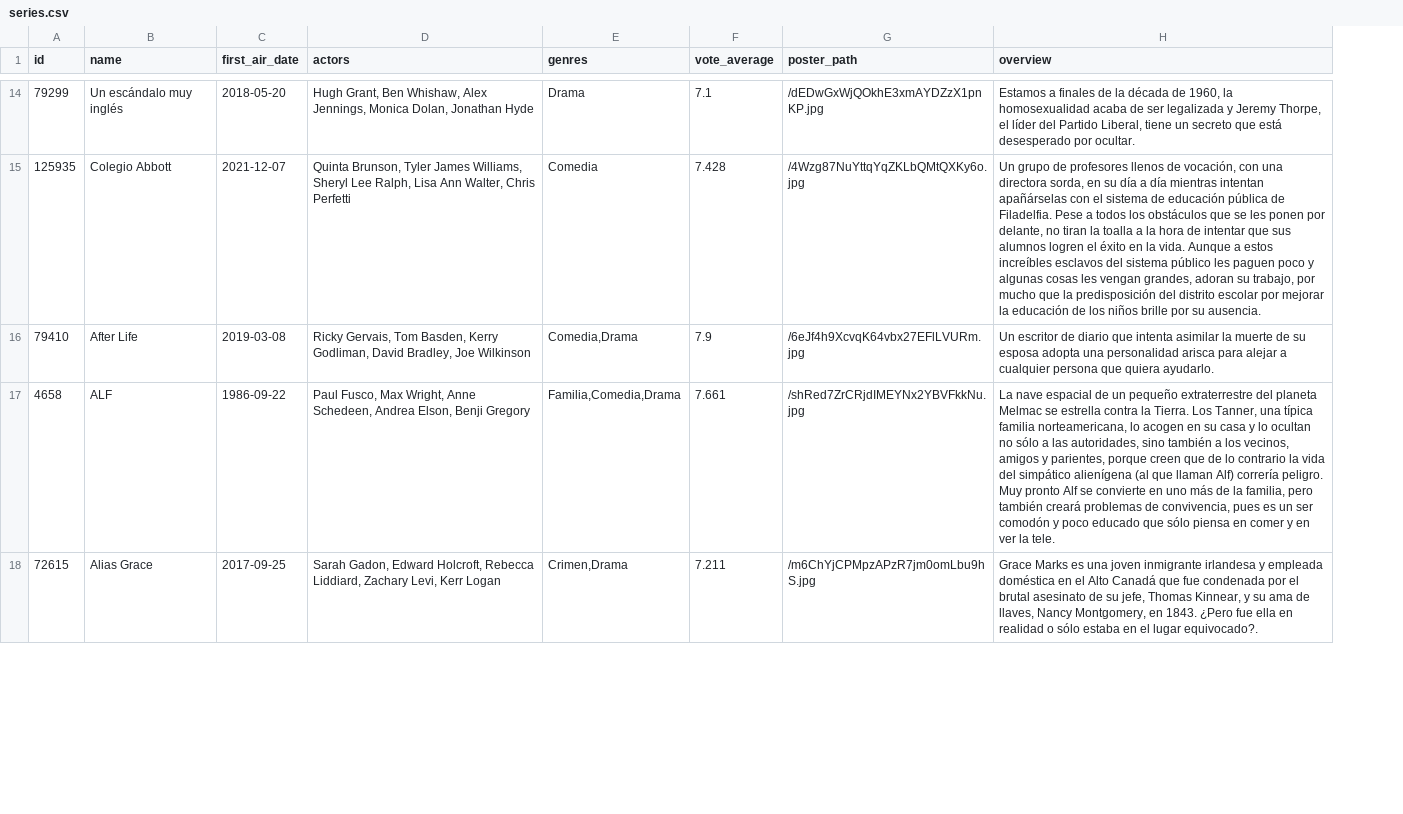
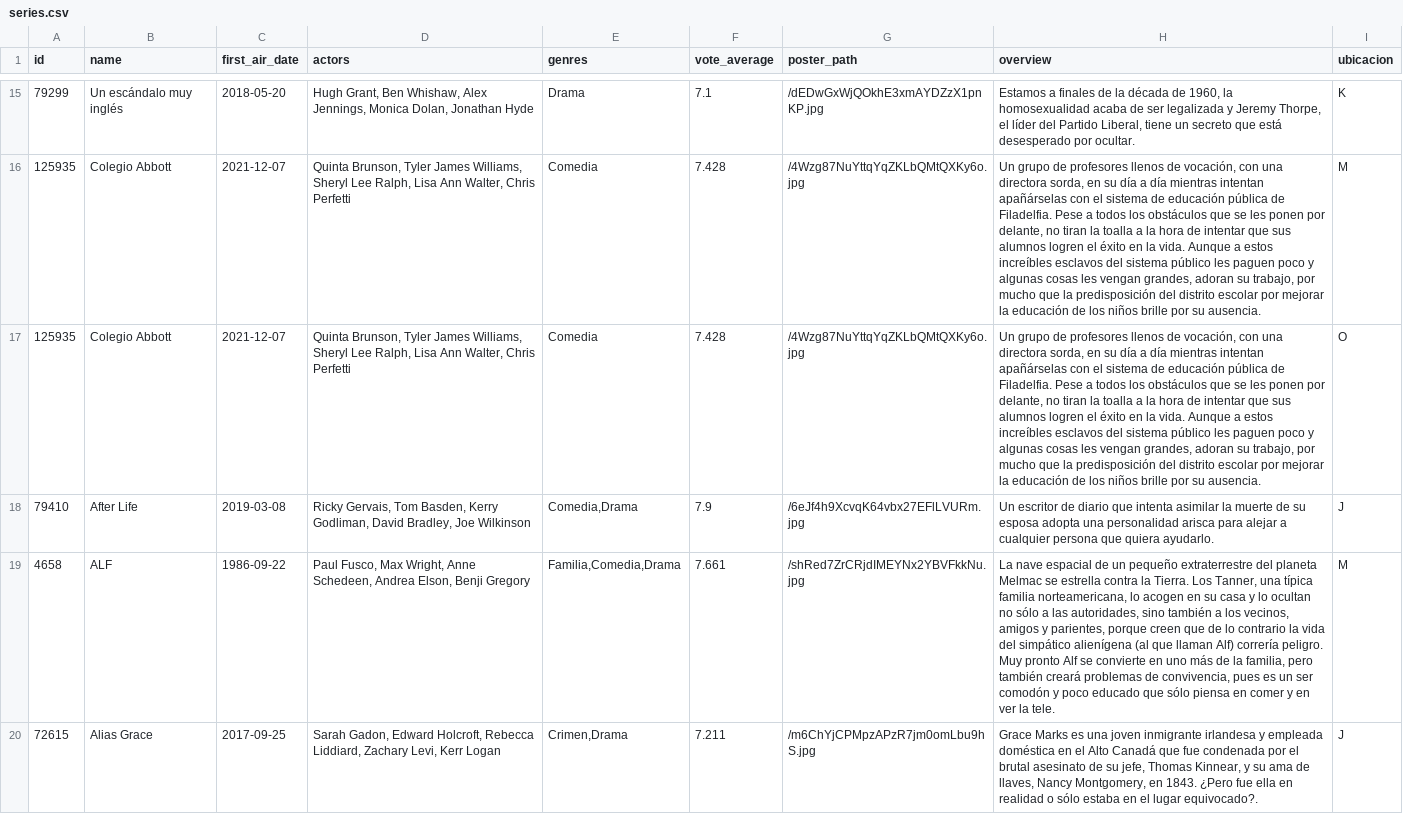
Before and after one commit to Tricolor3D/MiListaDePeliculas, a CSV file: series.csv, drawn as a sheet; only a part is shown, gaps mark what is left out; the diff covers the shown part only; the diff names each change by its address in the sheet, - before the commit and + after, or states it on an @@ line.

```diff
--- a/series.csv
+++ b/series.csv
+column I (ubicacion), rows 15-16: K | M; rows 18-20: J | M | J
+row 17: 125935 | Colegio Abbott | 2021-12-07 | Quinta Brunson, Tyler James Williams, Sheryl Lee Ralph, Lisa Ann Walter, Chris Perfetti | Comedia | 7.428 | /4Wzg87NuYttqYqZKLbQMtQXKy6o.jpg | Un grupo de profesores llenos de vocación, con una directora sorda, en su día a día mientras intentan apañárselas con el sistema de educación pública de Filadelfia. Pese a todos los obstáculos que se les ponen por delante, no tiran la toalla a la hora de intentar que sus alumnos logren el éxito en la vida. Aunque a estos increíbles esclavos del sistema público les paguen poco y algunas cosas les vengan grandes, adoran su trabajo, por mucho que la predisposición del distrito escolar por mejorar la educación de los niños brille por su ausencia. | O
```
Also changed, not shown: 13 added rows and 2 removed rows elsewhere in this file, peliculas.csv.
